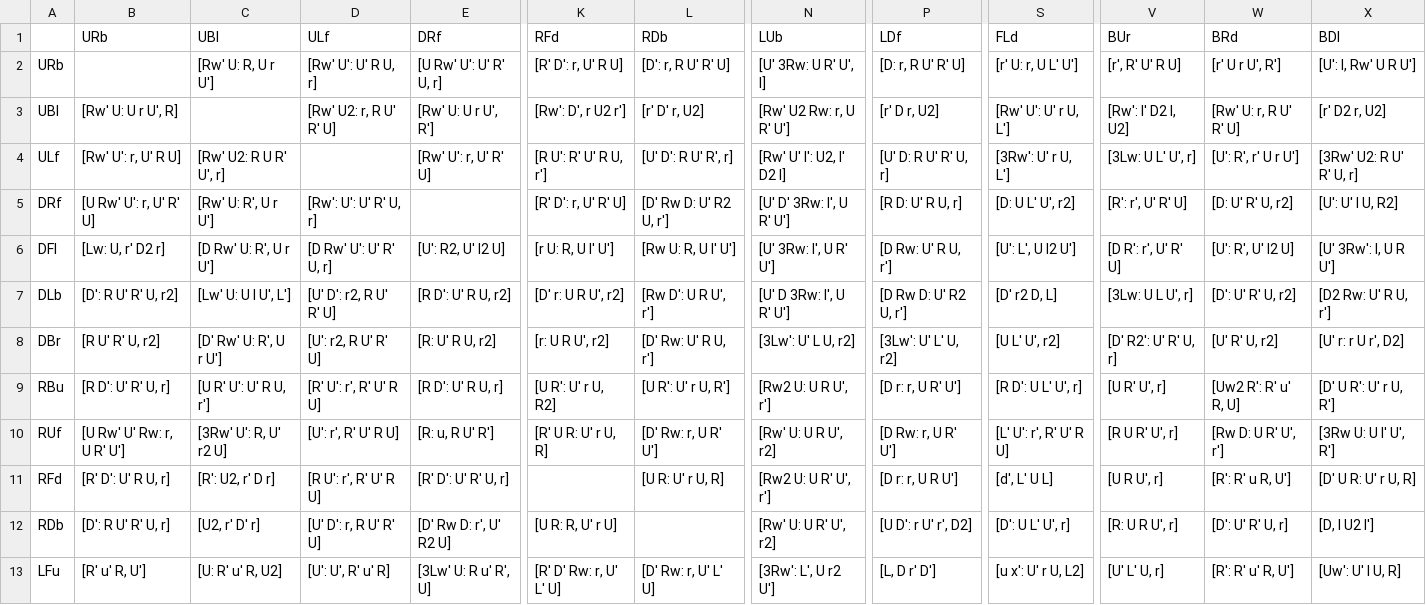
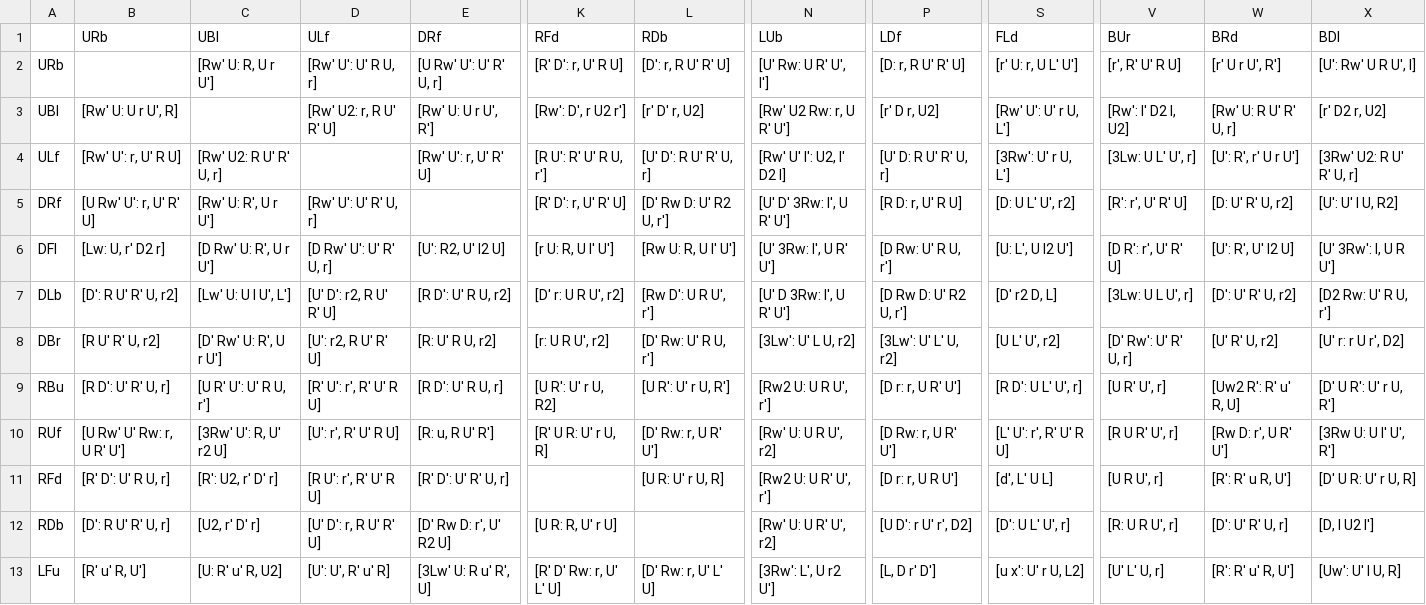
Before and after one commit to sebastianotronto/sebastiano.tronto.net, a CSV file: src/speedcubing/bldsheets/wings.csv, drawn as a sheet; only a part is shown, gaps mark what is left out; the diff covers the shown part only; the diff names each change by its address in the sheet, - before the commit and + after, or states it on an @@ line.

```diff
--- a/src/speedcubing/bldsheets/wings.csv
+++ b/src/speedcubing/bldsheets/wings.csv
-N2 (LUb): [U' 3Rw: U R' U', l]
+N2 (LUb): [U' Rw: U R' U', l']
-X2 (BDl): [U': l, Rw' U R U']
+X2 (BDl): [U': Rw' U R U', l]
-W3 (BRd): [Rw' U: r, R U' R' U]
+W3 (BRd): [Rw' U: R U' R' U, r]
-C4 (UBl): [Rw' U2: R U R' U', r]
+C4 (UBl): [Rw' U2: R U' R' U, r]
-L4 (RDb): [U' D': R U' R', r]
+L4 (RDb): [U' D': R U' R' U, r]
-D5 (ULf): [Rw': U': U' R' U, r]
+D5 (ULf): [Rw' U': U' R' U, r]
-P5 (LDf): [R D: U' R U, r]
+P5 (LDf): [R D: r, U' R U]
-S6 (FLd): [U': L', U l2 U']
+S6 (FLd): [U: L', U l2 U']
-V8 (BUr): [D' R2': U' R' U, r]
+V8 (BUr): [D' Rw': U' R' U, r]
-W10 (BRd): [Rw D: U R' U', r']
+W10 (BRd): [Rw D: r', U R' U']
-C11 (UBl): [R': U2, r' D r]
+C11 (UBl): [R': U2, r' D' r]
```
Also changed, not shown: 9 edited cells elsewhere in this file, src/speedcubing/bldsheets/corners.csv, src/speedcubing/bldsheets/edges.csv, 2 other files.
